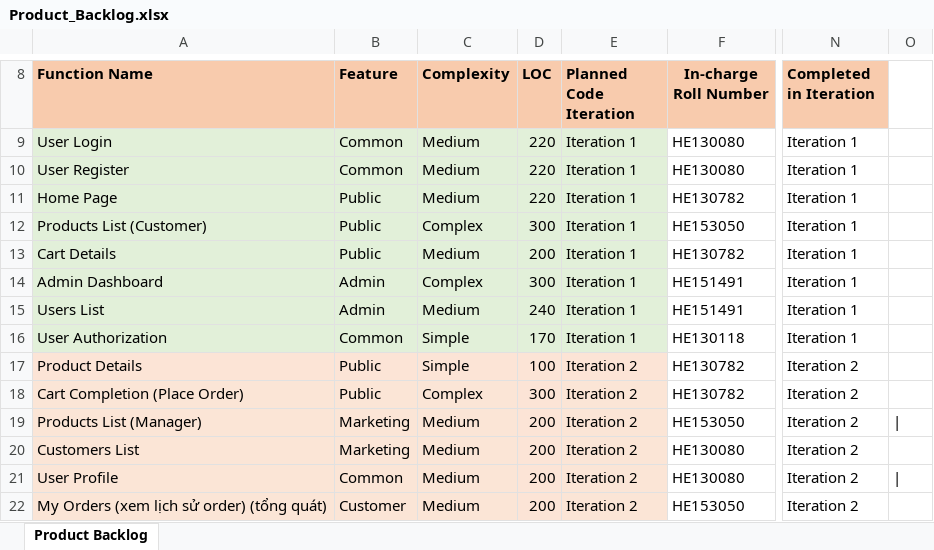
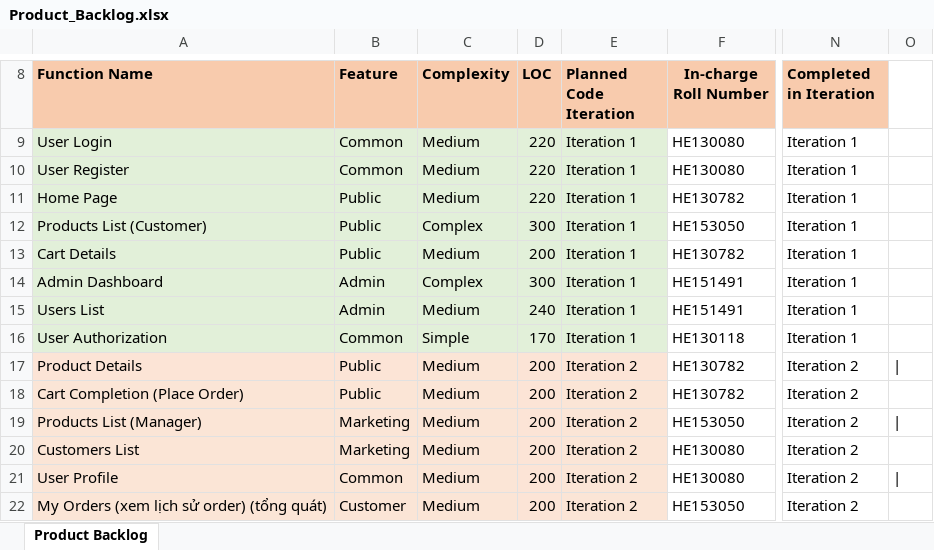
Before and after one commit to duyhung2h/SWP391_SE1630-NET_Group1, an Excel workbook: Document/Product_Backlog.xlsx, sheet Product Backlog, drawn as a sheet; only a part is shown, gaps mark what is left out; values as stored, in another font and other column widths than the file's, no borders; charts and pictures not drawn; the diff names each change by its address in the sheet, - before the commit and + after, or states it on an @@ line.

```diff
--- a/Document/Product_Backlog.xlsx (sheet Product Backlog)
+++ b/Document/Product_Backlog.xlsx (sheet Product Backlog)
-C17 (Complexity): Simple
+C17 (Complexity): Medium
-D17 (LOC): 100
+D17 (LOC): 200
-O17: (empty)
+O17: |
-C18 (Complexity): Complex
+C18 (Complexity): Medium
-D18 (LOC): 300
+D18 (LOC): 200
```
Also changed, not shown: 5 other files.
